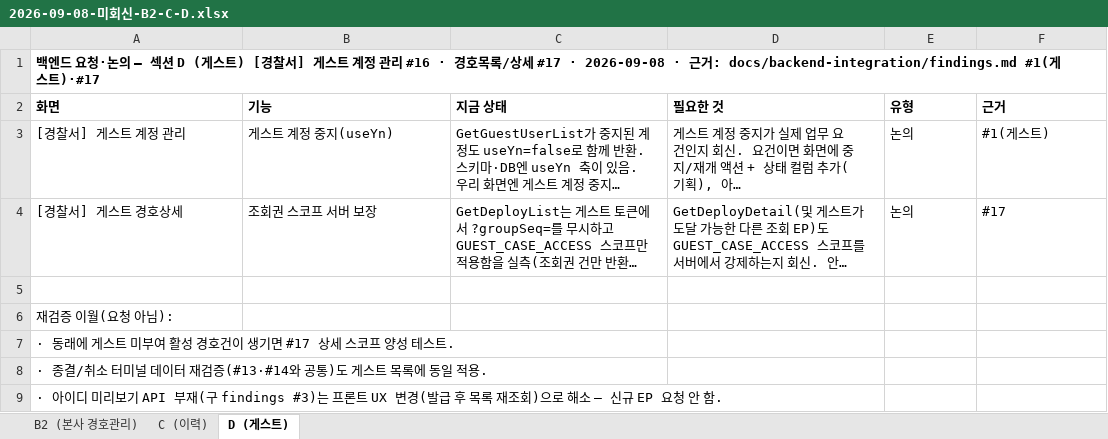
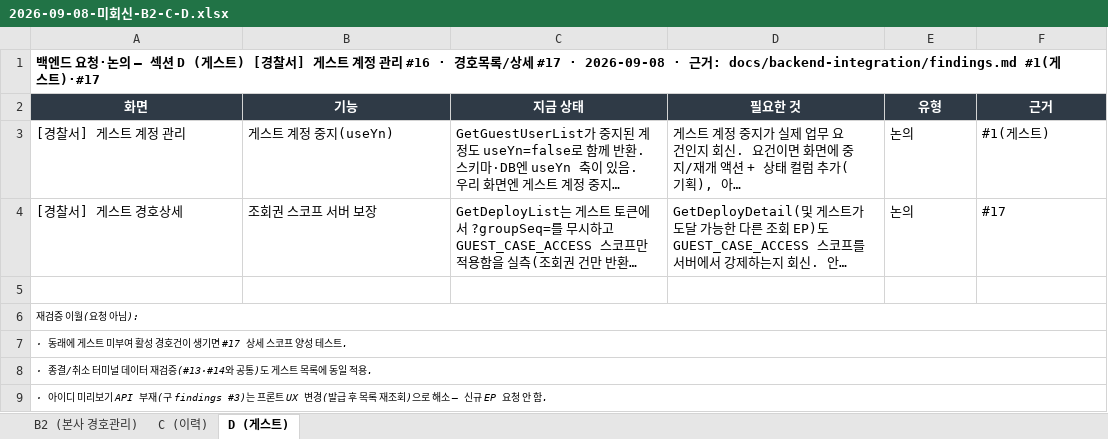
Before and after one commit to DUKE506/s-pgms_fe, an Excel workbook: docs/backend-integration/requests/2026-09-08-미회신-B2-C-D.xlsx, sheet D (게스트), drawn as a sheet; long unchanged cells end in …; values as stored, in another font and other column widths than the file's, no borders; the diff names each change by its address in the sheet, - before the commit and + after, or states it on an @@ line.

```diff
--- a/docs/backend-integration/requests/2026-09-08-미회신-B2-C-D.xlsx (sheet D (게스트))
+++ b/docs/backend-integration/requests/2026-09-08-미회신-B2-C-D.xlsx (sheet D (게스트))
+A1:F1 merged
@@ A2:F2 fill: none → #2F3A46, text colour: black → #FFFFFF, alignment: left → center @@
-A6:A9 italic: off
+A6:A9 italic: on, text size: smaller
+A6:F6 merged
+A7:F7 merged
+A8:F8 merged
+A9:F9 merged
```
Also changed, not shown: sheet C (이력), sheet B2 (본사 경호관리).
